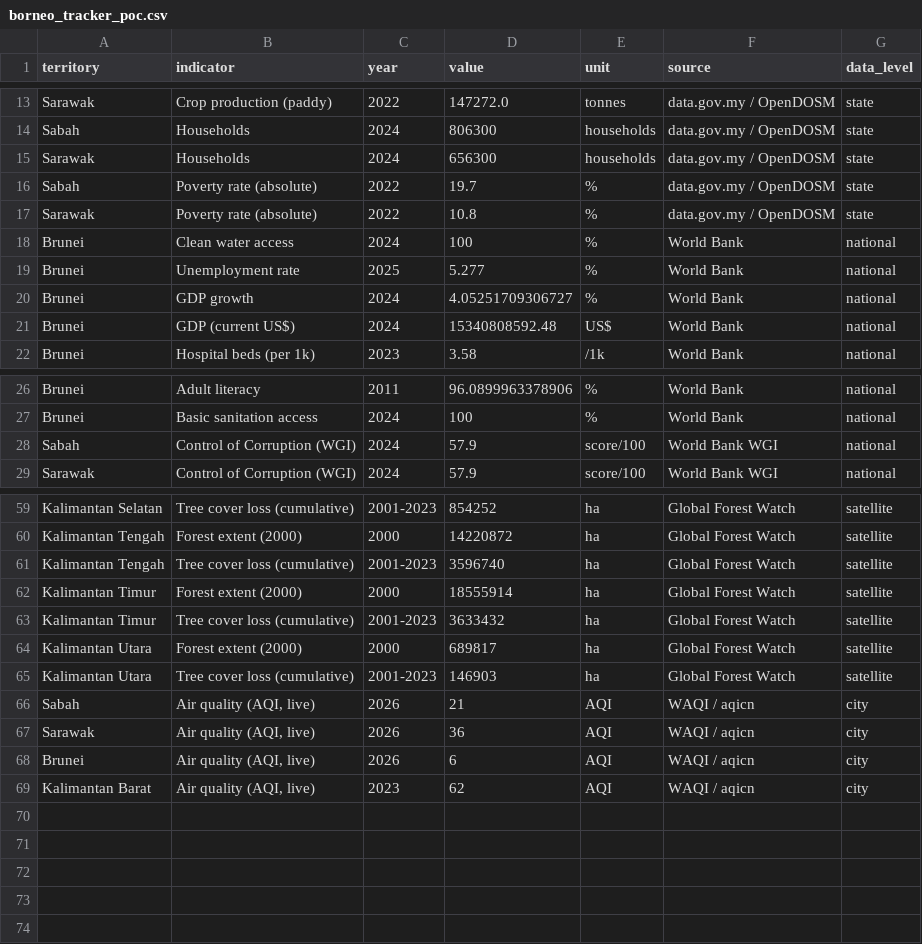
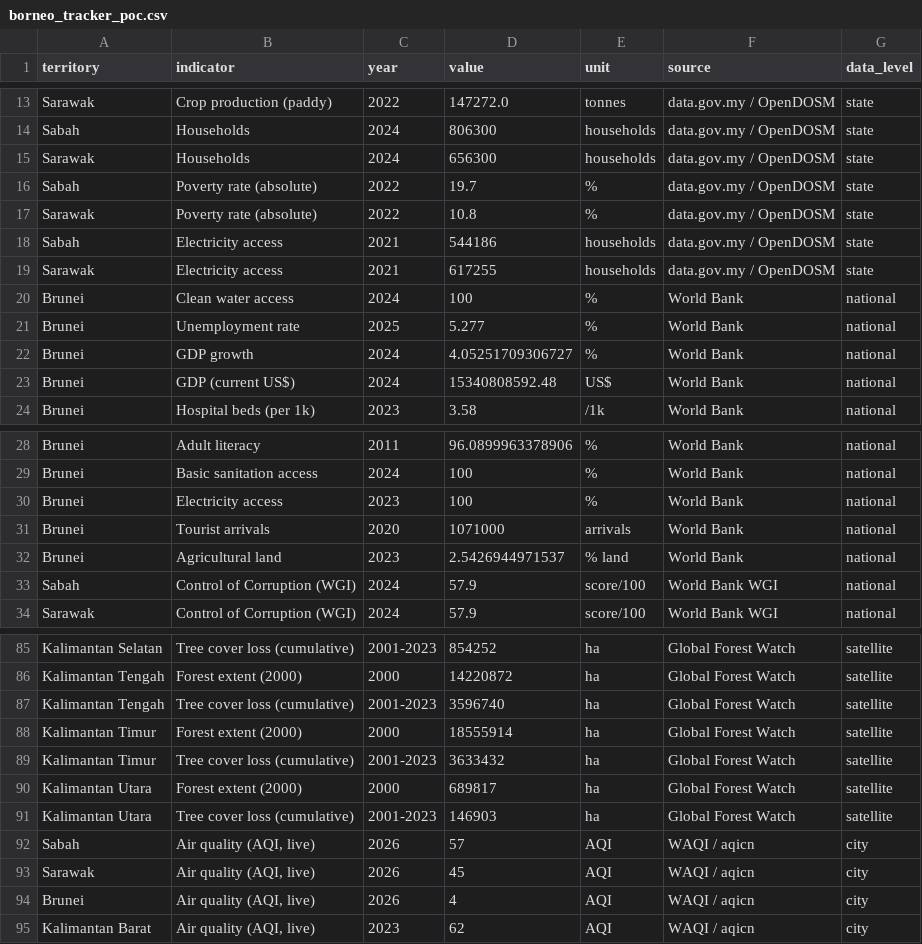
Before and after one commit to angelyong/Borneo_Tracker, a CSV file: borneo_tracker_poc.csv, drawn as a sheet; only a part is shown, gaps mark what is left out; the diff covers the shown part only.

```diff
--- a/borneo_tracker_poc.csv
+++ b/borneo_tracker_poc.csv
@@ -17,2 +17,4 @@ Sabah,Poverty rate (absolute),2022,19.7,%,data.gov.my / OpenDOSM,state
 Sarawak,Poverty rate (absolute),2022,10.8,%,data.gov.my / OpenDOSM,state
+Sabah,Electricity access,2021,544186,households,data.gov.my / OpenDOSM,state
+Sarawak,Electricity access,2021,617255,households,data.gov.my / OpenDOSM,state
 Brunei,Clean water access,2024,100,%,World Bank,national
@@ -27,2 +29,5 @@ Brunei,Adult literacy,2011,96.0899963378906,%,World Bank,national
 Brunei,Basic sanitation access,2024,100,%,World Bank,national
+Brunei,Electricity access,2023,100,%,World Bank,national
+Brunei,Tourist arrivals,2020,1071000,arrivals,World Bank,national
+Brunei,Agricultural land,2023,2.5426944971537,% land,World Bank,national
 Sabah,Control of Corruption (WGI),2024,57.9,score/100,World Bank WGI,national
@@ -65,5 +91,5 @@ Kalimantan Utara,Forest extent (2000),2000,689817,ha,Global Forest Watch,satelli
 Kalimantan Utara,Tree cover loss (cumulative),2001-2023,146903,ha,Global Forest Watch,satellite
-Sabah,"Air quality (AQI, live)",2026,21,AQI,WAQI / aqicn,city
-Sarawak,"Air quality (AQI, live)",2026,36,AQI,WAQI / aqicn,city
-Brunei,"Air quality (AQI, live)",2026,6,AQI,WAQI / aqicn,city
+Sabah,"Air quality (AQI, live)",2026,57,AQI,WAQI / aqicn,city
+Sarawak,"Air quality (AQI, live)",2026,45,AQI,WAQI / aqicn,city
+Brunei,"Air quality (AQI, live)",2026,4,AQI,WAQI / aqicn,city
 Kalimantan Barat,"Air quality (AQI, live)",2023,62,AQI,WAQI / aqicn,city
```
Also changed, not shown: 21 added rows elsewhere in this file, 4 other files.
